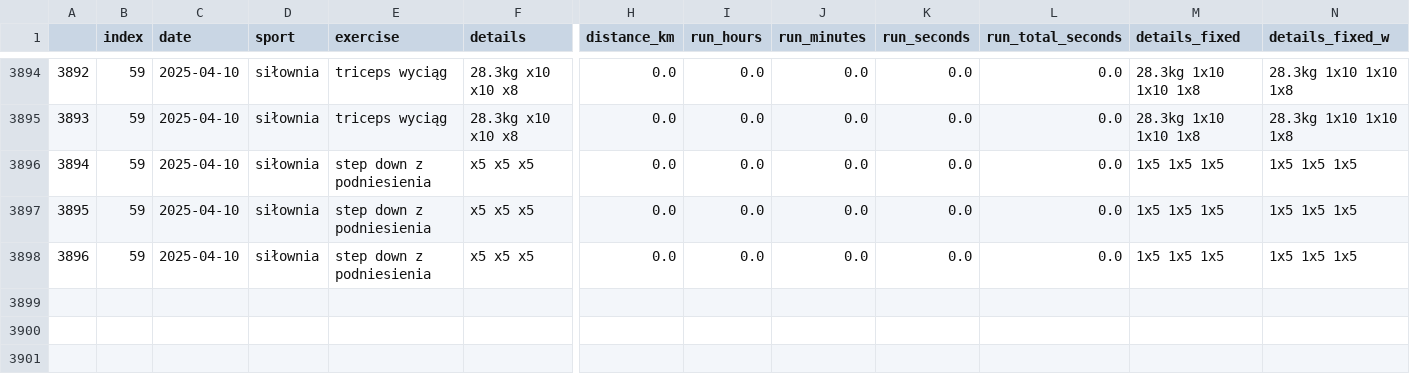
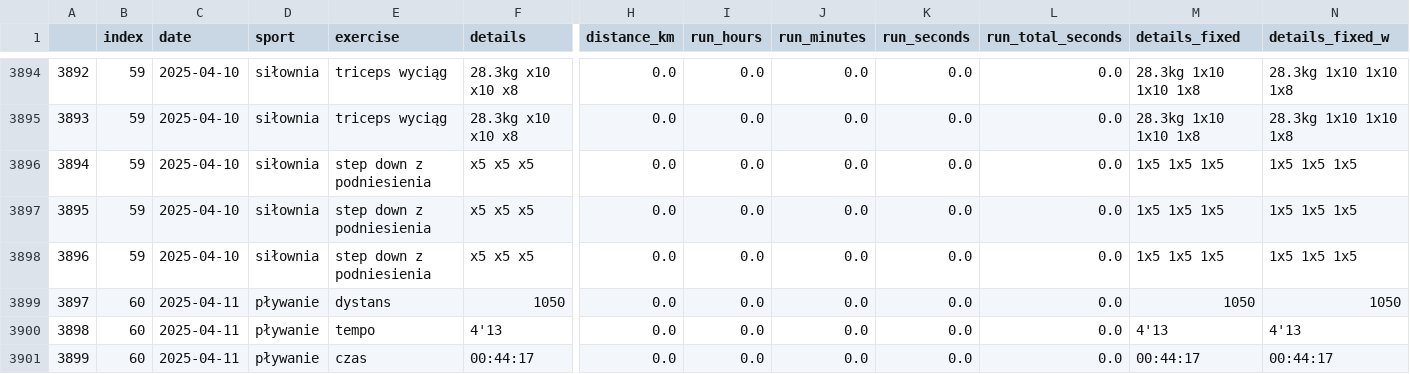
Before and after one commit to przemekolender/SportTracker, a CSV file: files/workouts.csv, drawn as a sheet; only a part is shown, gaps mark what is left out; rows hold the shown columns only; the diff names each change by its address in the sheet, - before the commit and + after, or states it on an @@ line.

```diff
--- a/files/workouts.csv
+++ b/files/workouts.csv
+row 3899: 3897 | 60 | 2025-04-11 | pływanie | dystans | 1050 | 0.0 | 0.0 | 0.0 | 0.0 | 0.0 | 1050 | 1050
+row 3900: 3898 | 60 | 2025-04-11 | pływanie | tempo | 4'13 | 0.0 | 0.0 | 0.0 | 0.0 | 0.0 | 4'13 | 4'13
+row 3901: 3899 | 60 | 2025-04-11 | pływanie | czas | 00:44:17 | 0.0 | 0.0 | 0.0 | 0.0 | 0.0 | 00:44:17 | 00:44:17
```
Also changed, not shown: files/calendar.csv.
